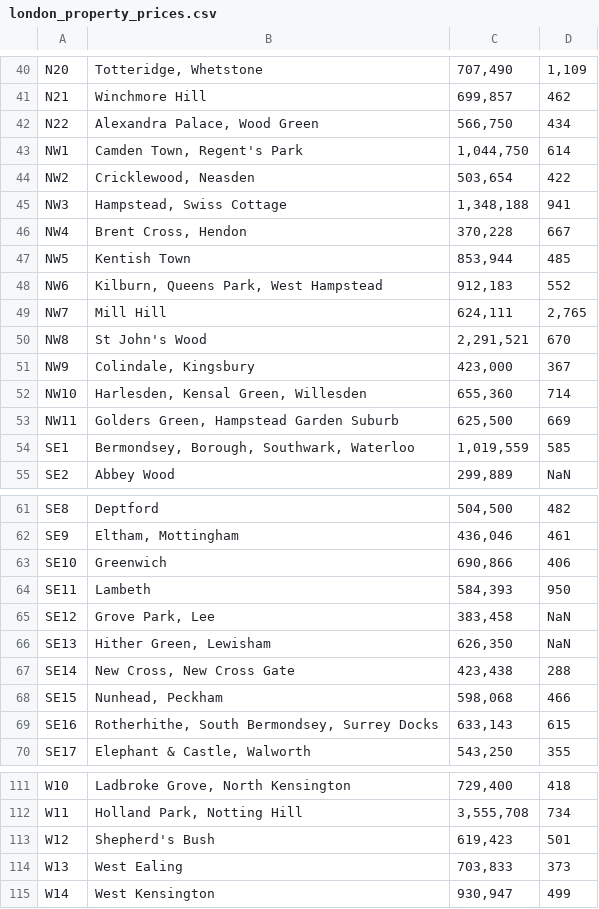
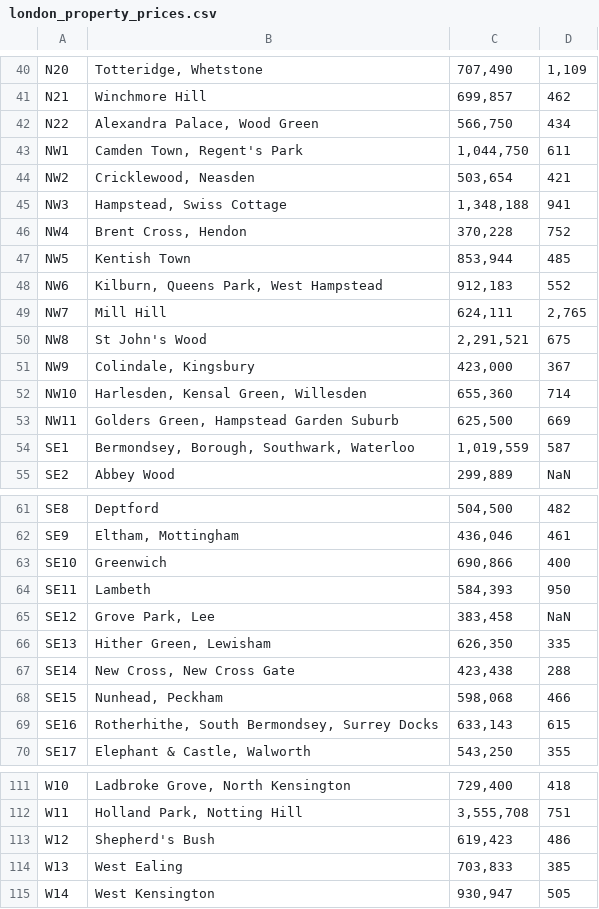
Before and after one commit to nicoleleman/coursera_capstone_project, a CSV file: data/raw/london_property_prices.csv, drawn as a sheet; only a part is shown, gaps mark what is left out; the diff covers the shown part only; the diff names each change by its address in the sheet, - before the commit and + after, or states it on an @@ line.

```diff
--- a/data/raw/london_property_prices.csv
+++ b/data/raw/london_property_prices.csv
-D43: 614
+D43: 611
-D44: 422
+D44: 421
-D46: 667
+D46: 752
-D50: 670
+D50: 675
-D54: 585
+D54: 587
-D63: 406
+D63: 400
-D66: NaN
+D66: 335
-D112: 734
+D112: 751
-D113: 501
+D113: 486
-D114: 373
+D114: 385
-D115: 499
+D115: 505
```
Also changed, not shown: 1 added row, 1 removed row and 31 edited cells elsewhere in this file, 2 other files.
